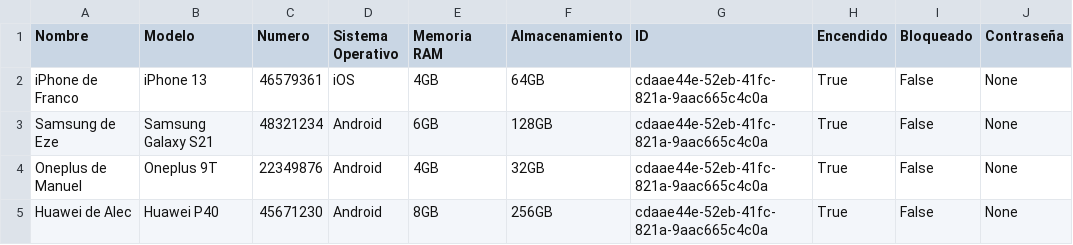
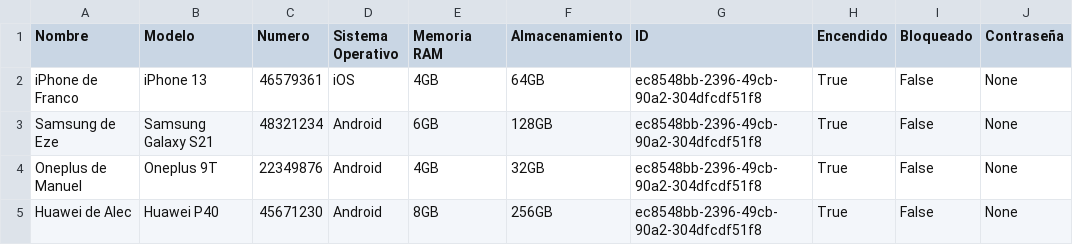
Before and after one commit to franmutzitba/TP_Estructuras_2Q2024, a CSV file: z_celulares.csv, drawn as a sheet; only a part is shown; the diff names each change by its address in the sheet, - before the commit and + after, or states it on an @@ line.

```diff
--- a/z_celulares.csv
+++ b/z_celulares.csv
-G2:G5 (ID): cdaae44e-52eb-41fc-821a-9aac665c4c0a
+G2:G5 (ID): ec8548bb-2396-49cb-90a2-304dfcdf51f8
```
Also changed, not shown: z_archivo_sms.csv, z_contactos.csv, 3 other files.
